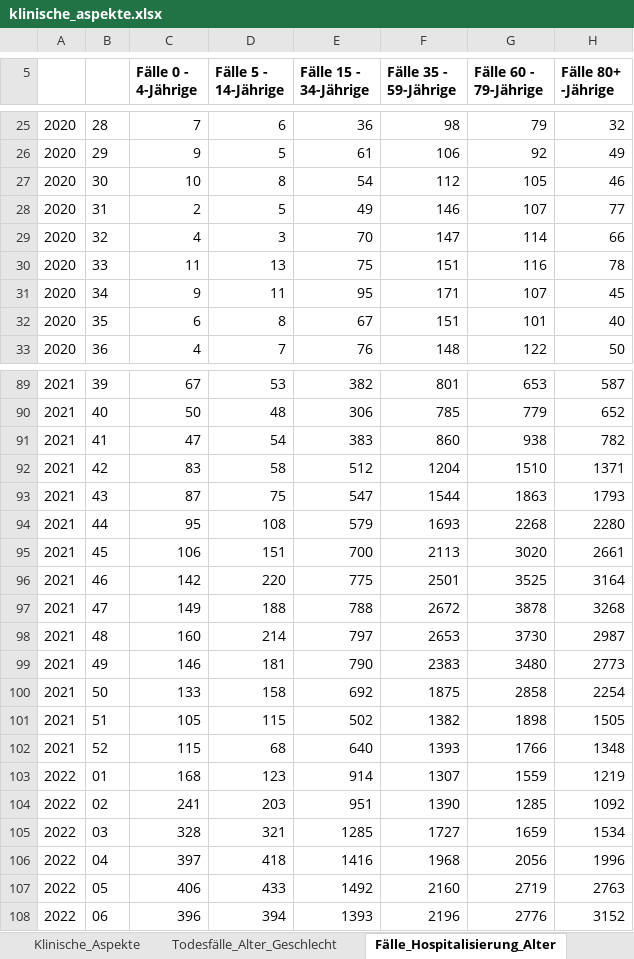
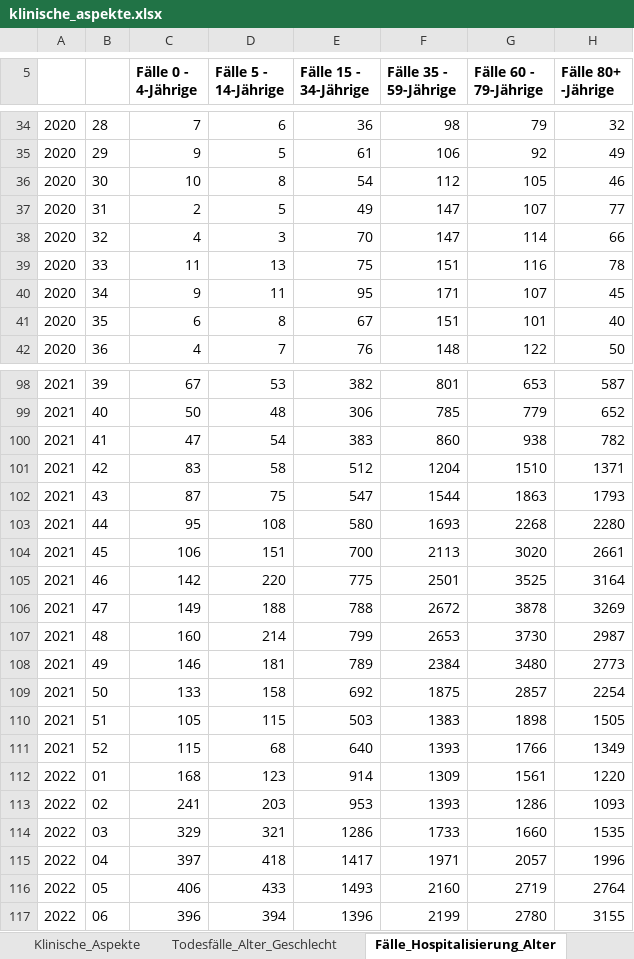
Before and after one commit to zidatalab/covid19dashboard, an Excel workbook: data/klinische_aspekte.xlsx, sheet Fälle_Hospitalisierung_Alter, drawn as a sheet; only a part is shown, gaps mark what is left out; values as stored, in another font and other column widths than the file's, no borders; addresses are those after the commit; the diff covers the shown part only; the diff names each change by its address in the sheet, - before the commit and + after, or states it on an @@ line.

```diff
--- a/data/klinische_aspekte.xlsx (sheet Fälle_Hospitalisierung_Alter)
+++ b/data/klinische_aspekte.xlsx (sheet Fälle_Hospitalisierung_Alter)
-F37 (Fälle 35 - 59-Jährige): 146
+F37 (Fälle 35 - 59-Jährige): 147
-E103 (Fälle 15 - 34-Jährige): 579
+E103 (Fälle 15 - 34-Jährige): 580
-H106 (Fälle 80+ -Jährige): 3268
+H106 (Fälle 80+ -Jährige): 3269
-E107 (Fälle 15 - 34-Jährige): 797
+E107 (Fälle 15 - 34-Jährige): 799
-E108 (Fälle 15 - 34-Jährige): 790
+E108 (Fälle 15 - 34-Jährige): 789
-F108 (Fälle 35 - 59-Jährige): 2383
+F108 (Fälle 35 - 59-Jährige): 2384
-G109 (Fälle 60 - 79-Jährige): 2858
+G109 (Fälle 60 - 79-Jährige): 2857
-E110 (Fälle 15 - 34-Jährige): 502
+E110 (Fälle 15 - 34-Jährige): 503
-F110 (Fälle 35 - 59-Jährige): 1382
+F110 (Fälle 35 - 59-Jährige): 1383
-H111 (Fälle 80+ -Jährige): 1348
+H111 (Fälle 80+ -Jährige): 1349
-F112 (Fälle 35 - 59-Jährige): 1307
+F112 (Fälle 35 - 59-Jährige): 1309
-G112 (Fälle 60 - 79-Jährige): 1559
+G112 (Fälle 60 - 79-Jährige): 1561
-H112 (Fälle 80+ -Jährige): 1219
+H112 (Fälle 80+ -Jährige): 1220
-E113 (Fälle 15 - 34-Jährige): 951
+E113 (Fälle 15 - 34-Jährige): 953
-F113 (Fälle 35 - 59-Jährige): 1390
+F113 (Fälle 35 - 59-Jährige): 1393
-G113 (Fälle 60 - 79-Jährige): 1285
+G113 (Fälle 60 - 79-Jährige): 1286
-H113 (Fälle 80+ -Jährige): 1092
+H113 (Fälle 80+ -Jährige): 1093
-C114 (Fälle 0 - 4-Jährige): 328
+C114 (Fälle 0 - 4-Jährige): 329
-E114 (Fälle 15 - 34-Jährige): 1285
+E114 (Fälle 15 - 34-Jährige): 1286
-F114 (Fälle 35 - 59-Jährige): 1727
+F114 (Fälle 35 - 59-Jährige): 1733
-G114 (Fälle 60 - 79-Jährige): 1659
+G114 (Fälle 60 - 79-Jährige): 1660
-H114 (Fälle 80+ -Jährige): 1534
+H114 (Fälle 80+ -Jährige): 1535
-E115 (Fälle 15 - 34-Jährige): 1416
+E115 (Fälle 15 - 34-Jährige): 1417
-F115 (Fälle 35 - 59-Jährige): 1968
+F115 (Fälle 35 - 59-Jährige): 1971
-G115 (Fälle 60 - 79-Jährige): 2056
+G115 (Fälle 60 - 79-Jährige): 2057
-E116 (Fälle 15 - 34-Jährige): 1492
+E116 (Fälle 15 - 34-Jährige): 1493
-H116 (Fälle 80+ -Jährige): 2763
+H116 (Fälle 80+ -Jährige): 2764
-E117 (Fälle 15 - 34-Jährige): 1393
+E117 (Fälle 15 - 34-Jährige): 1396
-F117 (Fälle 35 - 59-Jährige): 2196
+F117 (Fälle 35 - 59-Jährige): 2199
-G117 (Fälle 60 - 79-Jährige): 2776
+G117 (Fälle 60 - 79-Jährige): 2780
-H117 (Fälle 80+ -Jährige): 3152
+H117 (Fälle 80+ -Jährige): 3155
```
Also changed, not shown: 12 added rows, 2 removed rows and 110 edited cells elsewhere in this sheet, sheet Klinische_Aspekte, sheet Alter_Median_Mittelwert, sheet 7-Tage-Inz_Hosp_Alter, sheet Todesfälle_Alter_Geschlecht, formulas that keep their value.
